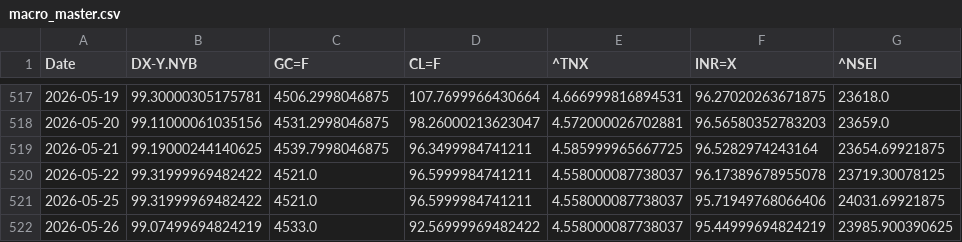
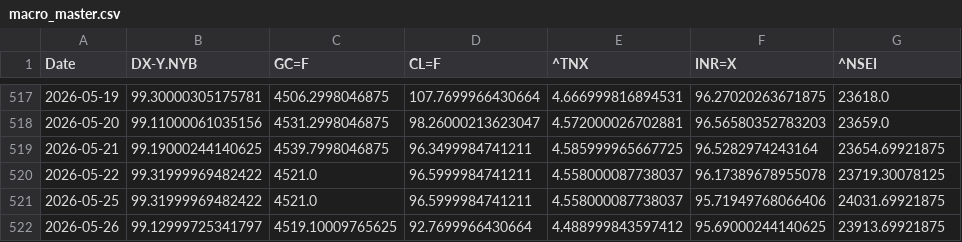
Before and after one commit to rhtjn3-sketch/Stock-Analysis, a CSV file: macro_master.csv, drawn as a sheet; only a part is shown, gaps mark what is left out.

```diff
--- a/macro_master.csv
+++ b/macro_master.csv
@@ -521,2 +521,2 @@ Date,DX-Y.NYB,GC=F,CL=F,^TNX,INR=X,^NSEI
 2026-05-25,99.31999969482422,4521.0,96.5999984741211,4.558000087738037,95.71949768066406,24031.69921875
-2026-05-26,99.07499694824219,4533.0,92.56999969482422,4.558000087738037,95.44999694824219,23985.900390625
+2026-05-26,99.12999725341797,4519.10009765625,92.7699966430664,4.488999843597412,95.69000244140625,23913.69921875
```
Also changed, not shown: nifty_indices_master.csv, world_indices_master.csv, 4 other files.
